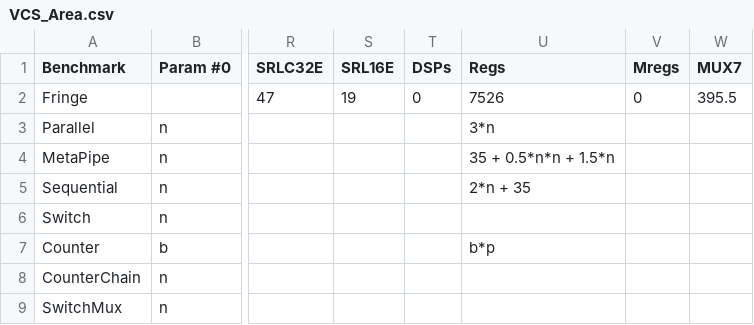
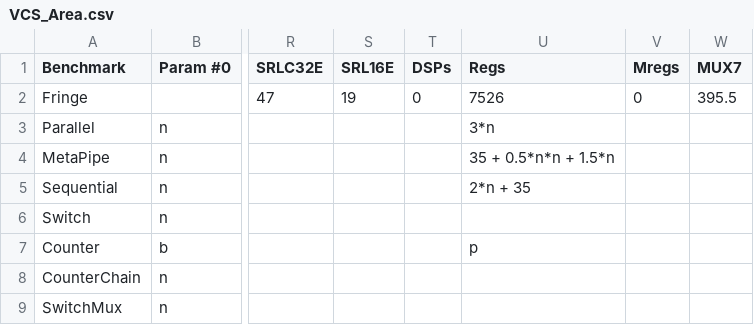
Before and after one commit to stanford-ppl/spatial, a CSV file: resources/models/VCS_Area.csv, drawn as a sheet; only a part is shown, gaps mark what is left out; the diff names each change by its address in the sheet, - before the commit and + after, or states it on an @@ line.

```diff
--- a/resources/models/VCS_Area.csv
+++ b/resources/models/VCS_Area.csv
-U7 (Regs): b*p
+U7 (Regs): p
```
Also changed, not shown: 18 other files.
